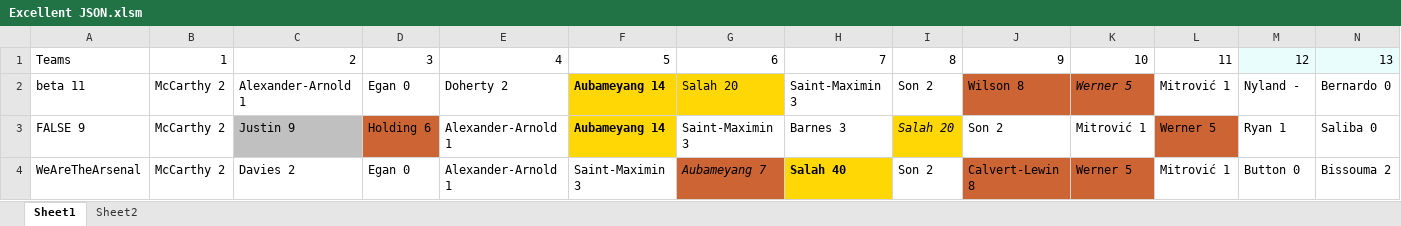
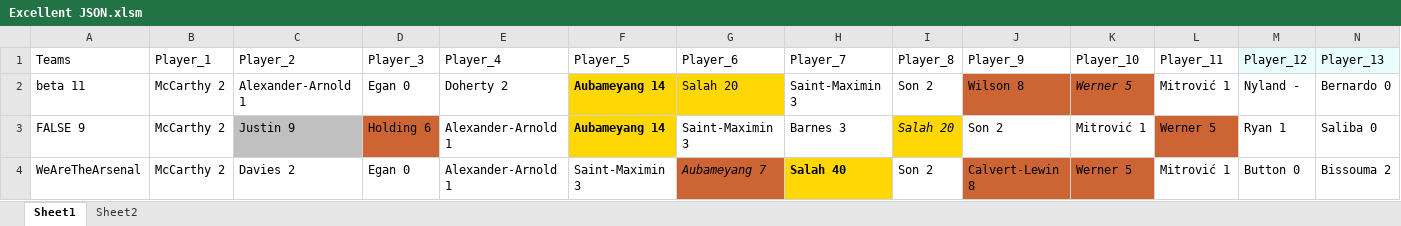
Before and after one commit to korvisenwv/TenForBenk, an Excel workbook: FPL/Excellent JSON.xlsm, sheet Sheet1, drawn as a sheet; only a part is shown; values as stored, in another font and other column widths than the file's, no borders; the diff covers the shown part only; the diff names each change by its address in the sheet, - before the commit and + after, or states it on an @@ line.

Commit message:
headers playeras

```diff
--- a/FPL/Excellent JSON.xlsm (sheet Sheet1)
+++ b/FPL/Excellent JSON.xlsm (sheet Sheet1)
-B1: 1
+B1: Player_1
-C1: 2
+C1: Player_2
-D1: 3
+D1: Player_3
-E1: 4
+E1: Player_4
-F1: 5
+F1: Player_5
-G1: 6
+G1: Player_6
-H1: 7
+H1: Player_7
-I1: 8
+I1: Player_8
-J1: 9
+J1: Player_9
-K1: 10
+K1: Player_10
-L1: 11
+L1: Player_11
-M1: 12
+M1: Player_12
-N1: 13
+N1: Player_13
```
Also changed, not shown: 2 edited cells elsewhere in this sheet, sheet Sheet2, 4 other files.
